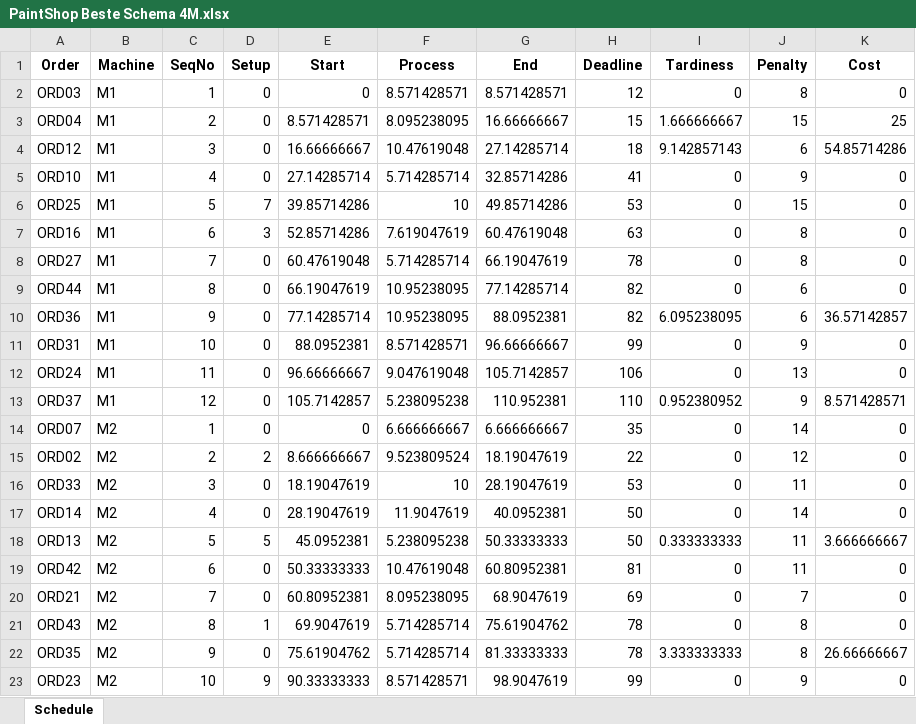
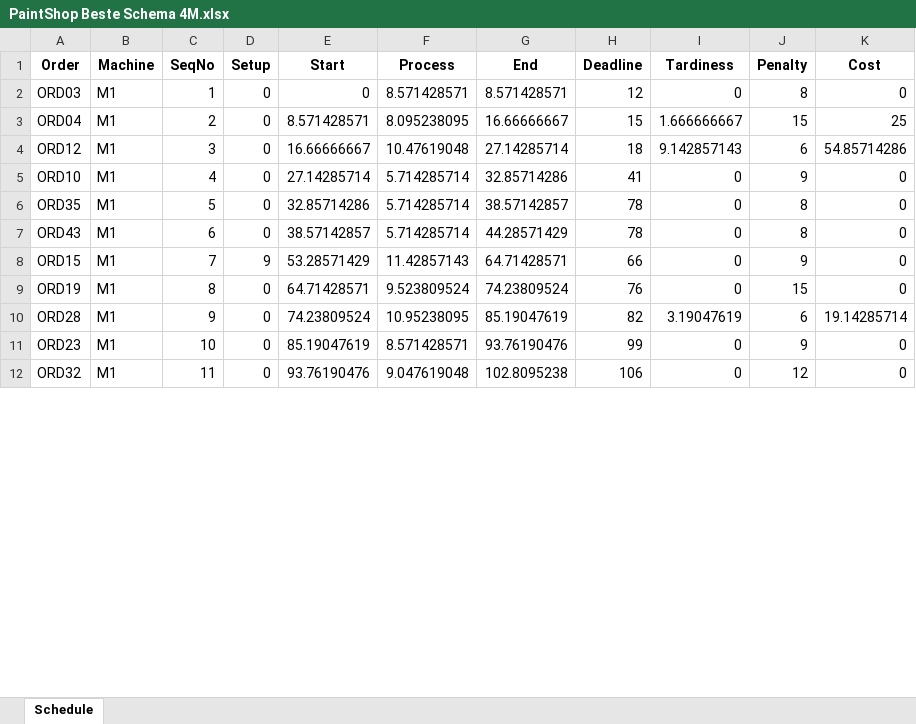
Before and after one commit to MeginFaasen/OR5---GitHub, an Excel workbook: PaintShop Beste Schema 4M.xlsx, sheet Schedule, drawn as a sheet; only a part is shown; values as stored, in another font and other column widths than the file's, no borders; removed rows and columns are numbered as before the commit, all else as after; the diff covers the shown part only; the diff names each change by its address in the sheet, - before the commit and + after, or states it on an @@ line.

```diff
--- a/PaintShop Beste Schema 4M.xlsx (sheet Schedule)
+++ b/PaintShop Beste Schema 4M.xlsx (sheet Schedule)
-row 6: ORD25 | M1 | 5 | 7 | 39.85714286 | 10 | 49.85714286 | 53 | 0 | 15 | 0
-row 7: ORD16 | M1 | 6 | 3 | 52.85714286 | 7.619047619 | 60.47619048 | 63 | 0 | 8 | 0
-A6 (Order): ORD27
+A6 (Order): ORD35
-C6 (SeqNo): 7
+C6 (SeqNo): 5
-E6 (Start): 60.47619048
+E6 (Start): 32.85714286
-G6 (End): 66.19047619
+G6 (End): 38.57142857
-row 9: ORD44 | M1 | 8 | 0 | 66.19047619 | 10.95238095 | 77.14285714 | 82 | 0 | 6 | 0
-row 10: ORD36 | M1 | 9 | 0 | 77.14285714 | 10.95238095 | 88.0952381 | 82 | 6.095238095 | 6 | 36.57142857
-row 11: ORD31 | M1 | 10 | 0 | 88.0952381 | 8.571428571 | 96.66666667 | 99 | 0 | 9 | 0
-row 12: ORD24 | M1 | 11 | 0 | 96.66666667 | 9.047619048 | 105.7142857 | 106 | 0 | 13 | 0
-row 13: ORD37 | M1 | 12 | 0 | 105.7142857 | 5.238095238 | 110.952381 | 110 | 0.952380952 | 9 | 8.571428571
-row 14: ORD07 | M2 | 1 | 0 | 0 | 6.666666667 | 6.666666667 | 35 | 0 | 14 | 0
-row 15: ORD02 | M2 | 2 | 2 | 8.666666667 | 9.523809524 | 18.19047619 | 22 | 0 | 12 | 0
-row 16: ORD33 | M2 | 3 | 0 | 18.19047619 | 10 | 28.19047619 | 53 | 0 | 11 | 0
-row 17: ORD14 | M2 | 4 | 0 | 28.19047619 | 11.9047619 | 40.0952381 | 50 | 0 | 14 | 0
-row 18: ORD13 | M2 | 5 | 5 | 45.0952381 | 5.238095238 | 50.33333333 | 50 | 0.333333333 | 11 | 3.666666667
-row 19: ORD42 | M2 | 6 | 0 | 50.33333333 | 10.47619048 | 60.80952381 | 81 | 0 | 11 | 0
-row 20: ORD21 | M2 | 7 | 0 | 60.80952381 | 8.095238095 | 68.9047619 | 69 | 0 | 7 | 0
-B7 (Machine): M2
+B7 (Machine): M1
-C7 (SeqNo): 8
+C7 (SeqNo): 6
-D7 (Setup): 1
+D7 (Setup): 0
-E7 (Start): 69.9047619
+E7 (Start): 38.57142857
-G7 (End): 75.61904762
+G7 (End): 44.28571429
-row 22: ORD35 | M2 | 9 | 0 | 75.61904762 | 5.714285714 | 81.33333333 | 78 | 3.333333333 | 8 | 26.66666667
+row 8: ORD15 | M1 | 7 | 9 | 53.28571429 | 11.42857143 | 64.71428571 | 66 | 0 | 9 | 0
+row 9: ORD19 | M1 | 8 | 0 | 64.71428571 | 9.523809524 | 74.23809524 | 76 | 0 | 15 | 0
+row 10: ORD28 | M1 | 9 | 0 | 74.23809524 | 10.95238095 | 85.19047619 | 82 | 3.19047619 | 6 | 19.14285714
-B11 (Machine): M2
+B11 (Machine): M1
-D11 (Setup): 9
+D11 (Setup): 0
-E11 (Start): 90.33333333
+E11 (Start): 85.19047619
-G11 (End): 98.9047619
+G11 (End): 93.76190476
+row 12: ORD32 | M1 | 11 | 0 | 93.76190476 | 9.047619048 | 102.8095238 | 106 | 0 | 12 | 0
```
Also changed, not shown: 26 added rows, 15 removed rows and 24 edited cells elsewhere in this sheet, 3 other files.
